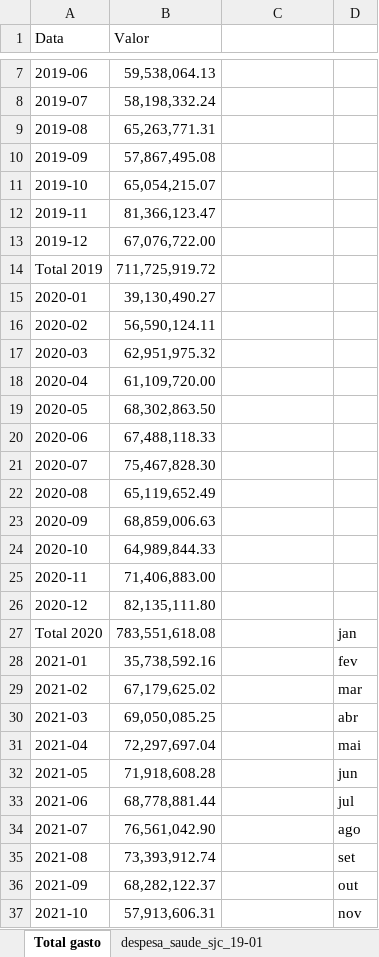
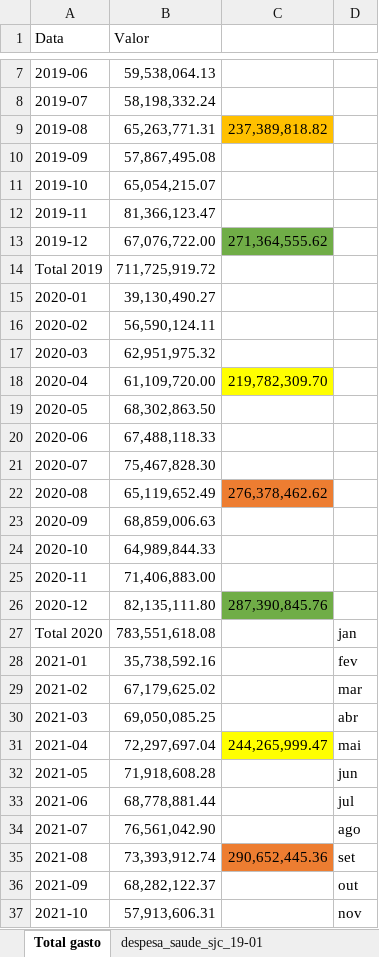
Before and after one commit to Grupo-Syntax-Squad/API, an Excel workbook: Dados/Dados de gastos/Sao_jose/despesa_saude_sjc-compilado.xlsx, sheet Total gasto, drawn as a sheet; only a part is shown, gaps mark what is left out; values as stored, in another font and other column widths than the file's, no borders; charts and pictures not drawn; the diff covers the shown part only; the diff names each change by its address in the sheet, - before the commit and + after, or states it on an @@ line.

```diff
--- a/Dados/Dados de gastos/Sao_jose/despesa_saude_sjc-compilado.xlsx (sheet Total gasto)
+++ b/Dados/Dados de gastos/Sao_jose/despesa_saude_sjc-compilado.xlsx (sheet Total gasto)
-C9: (empty)
+C9: 237,389,818.82
-C9 fill: none
+C9 fill: #FFC000
-C13: (empty)
+C13: 271,364,555.62
-C13 fill: none
+C13 fill: #70AD47
-C18: (empty)
+C18: 219,782,309.70
-C18 fill: none
+C18 fill: #FFFF00
-C22: (empty)
+C22: 276,378,462.62
-C22 fill: none
+C22 fill: #ED7D31
-C26: (empty)
+C26: 287,390,845.76
-C26 fill: none
+C26 fill: #70AD47
-C31: (empty)
+C31: 244,265,999.47
-C31 fill: none
+C31 fill: #FFFF00
-C35: (empty)
+C35: 290,652,445.36
-C35 fill: none
+C35 fill: #ED7D31
```
Also changed, not shown: 5 edited cells and cell formats elsewhere in this sheet, charts or pictures, 4 other files.
